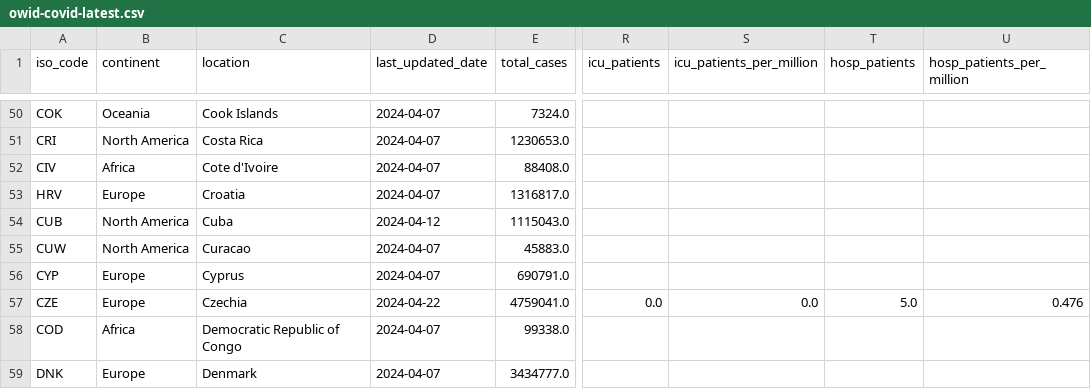
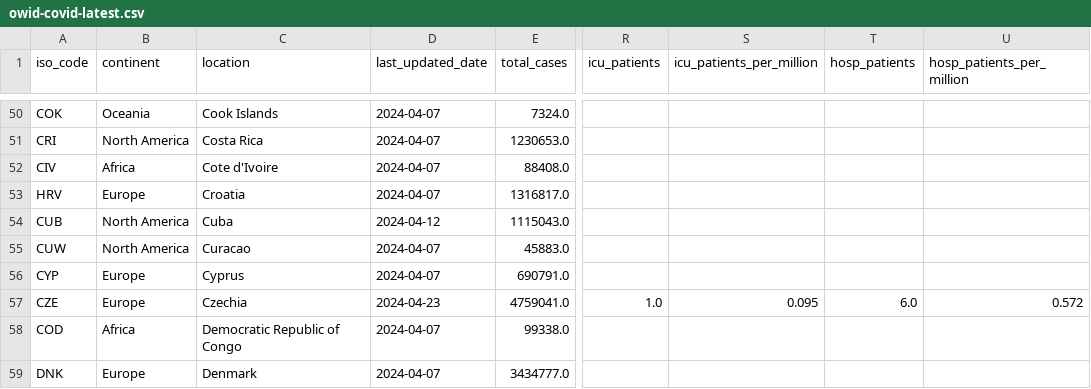
Before and after one commit to lesterholy/covid-19-data, a CSV file: public/data/latest/owid-covid-latest.csv, drawn as a sheet; only a part is shown, gaps mark what is left out; the diff names each change by its address in the sheet, - before the commit and + after, or states it on an @@ line.

Commit message:
data(megafile): automated update

```diff
--- a/public/data/latest/owid-covid-latest.csv
+++ b/public/data/latest/owid-covid-latest.csv
-D57 (last_updated_date): 2024-04-22
+D57 (last_updated_date): 2024-04-23
-R57 (icu_patients): 0.0
+R57 (icu_patients): 1.0
-S57 (icu_patients_per_million): 0.0
+S57 (icu_patients_per_million): 0.095
-T57 (hosp_patients): 5.0
+T57 (hosp_patients): 6.0
-U57 (hosp_patients_per_million): 0.476
+U57 (hosp_patients_per_million): 0.572
```
Also changed, not shown: 5 other files.
